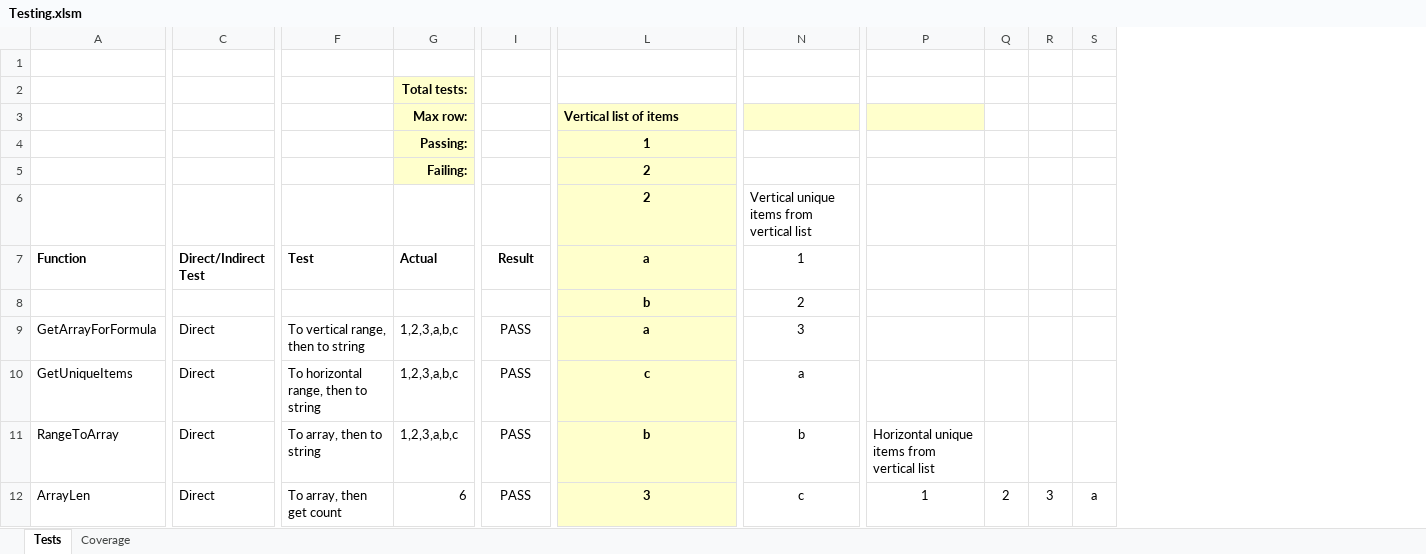
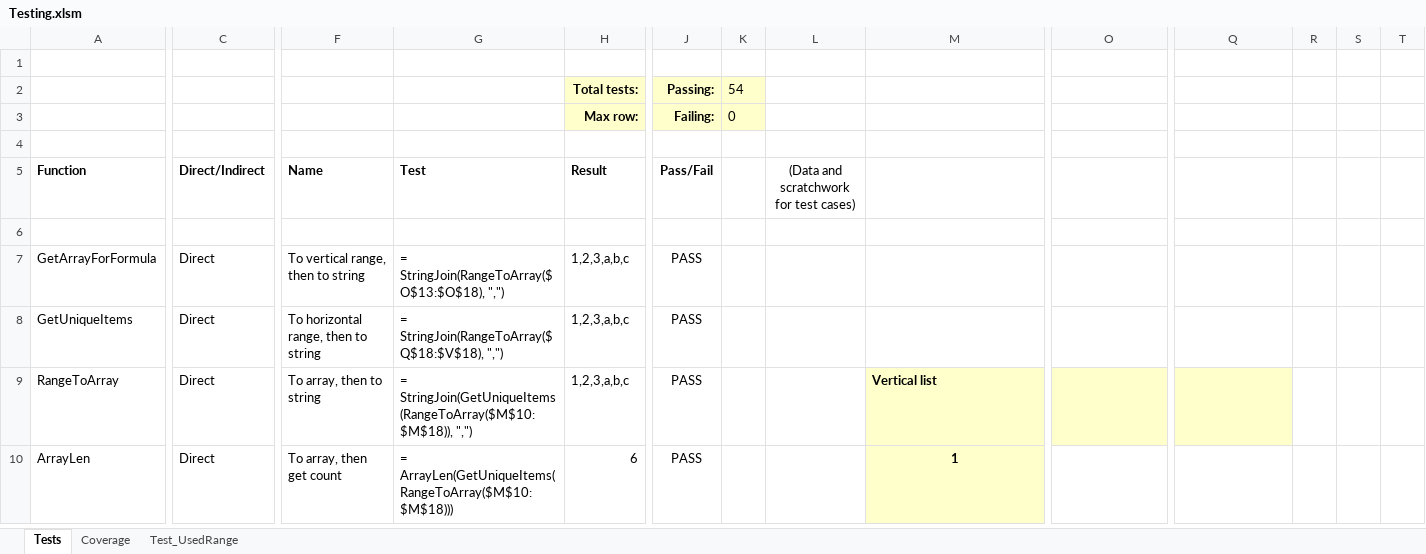
Before and after one commit to nylen/vba-common-library, an Excel workbook: Testing.xlsm, sheet Tests, drawn as a sheet; only a part is shown, gaps mark what is left out; values as stored, in another font and other column widths than the file's, no borders; conditional formats not drawn; removed rows and columns are numbered as before the commit, all else as after; rows hold the shown columns only; the diff covers the shown part only; the diff names each change by its address in the sheet, - before the commit and + after, or states it on an @@ line.

Commit message:
Make test spreadsheet more robust and add a bunch of tests

```diff
--- a/Testing.xlsm (sheet Tests)
+++ b/Testing.xlsm (sheet Tests)
+sheet tab: Test_UsedRange
+column G (Test), rows 7-10: = StringJoin(RangeToArray($O$13:$O$18), ",") | = StringJoin(RangeToArray($Q$18:$V$18), ",") | = StringJoin(GetUniqueItems(RangeToArray($M$10:$M$18)), ",") | = ArrayLen(GetUniqueItems(RangeToArray($M$10:$M$18)))
+column K, empty
+column L, row 5: (Data and scratchwork for test cases)
-row 2:  |  |  | Total tests:
-row 3:  |  |  | Max row: |  | Vertical list of items
-row 4:  |  |  | Passing: |  | 1
-row 5:  |  |  | Failing: |  | 2
+row 2:  |  |  |  | Total tests: | Passing: | 54
+row 3:  |  |  |  | Max row: | Failing: | 0
-row 4:  |  |  |  |  | 2 | Vertical unique items from vertical list
+row 4: (empty)
-M4:M8 fill: #FFFFCC
+M4:M8 fill: none
-C5: Direct/Indirect Test
+C5: Direct/Indirect
-F5: Test
+F5: Name
-H5: Actual
+H5: Result
-J5: Result
+J5: Pass/Fail
-M5: a
+M5: (empty)
-O5: 1
+O5: (empty)
-row 6:  |  |  |  |  | b | 2
+row 6: (empty)
-M7: a
+M7: (empty)
-O7: 3
+O7: (empty)
-M8: c
+M8: (empty)
-O8: a
+O8: (empty)
-M9: b
+M9: Vertical list
-M9 alignment: center
+M9 alignment: left
-O9:Q9 fill: none
+O9:Q9 fill: #FFFFCC
-O9: b
+O9: (empty)
-Q9: Horizontal unique items from vertical list
+Q9: (empty)
-M10: 3
+M10: 1
-O10: c
+O10: (empty)
-Q10: 1
+Q10: (empty)
-R10: 2
+R10: (empty)
-S10: 3
+S10: (empty)
-T10: a
+T10: (empty)
```
Also changed, not shown: 52 added rows, 2 removed columns, 20 edited cells and cell formats elsewhere in this sheet, sheet Coverage, formulas that keep their value, 1 other file.
